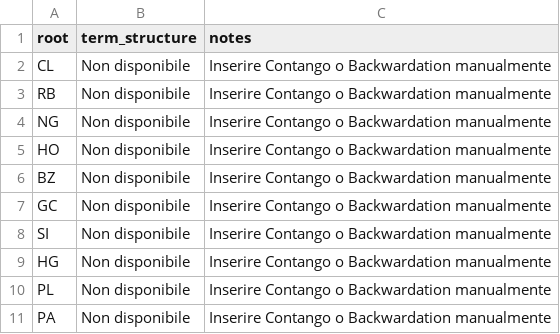
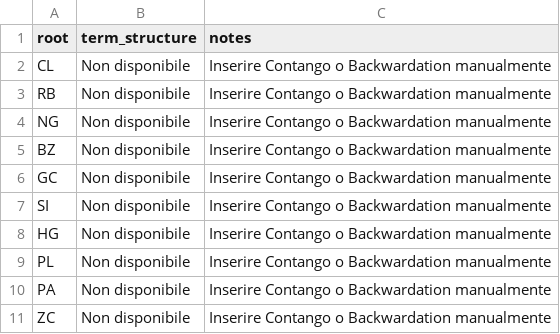
Before and after one commit to GrespoSan/COT, a CSV file: term_structure.csv, drawn as a sheet; only a part is shown; the shorter side is filled out with more unchanged rows.

```diff
--- a/term_structure.csv
+++ b/term_structure.csv
@@ -4,3 +4,2 @@ RB,Non disponibile,Inserire Contango o Backwardation manualmente
 NG,Non disponibile,Inserire Contango o Backwardation manualmente
-HO,Non disponibile,Inserire Contango o Backwardation manualmente
 BZ,Non disponibile,Inserire Contango o Backwardation manualmente
```
Also changed, not shown: 4 other files.
